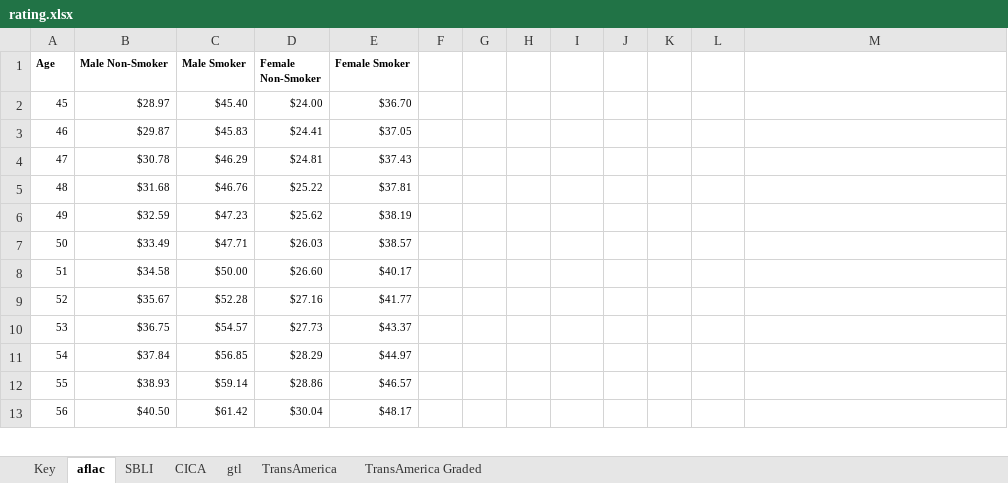
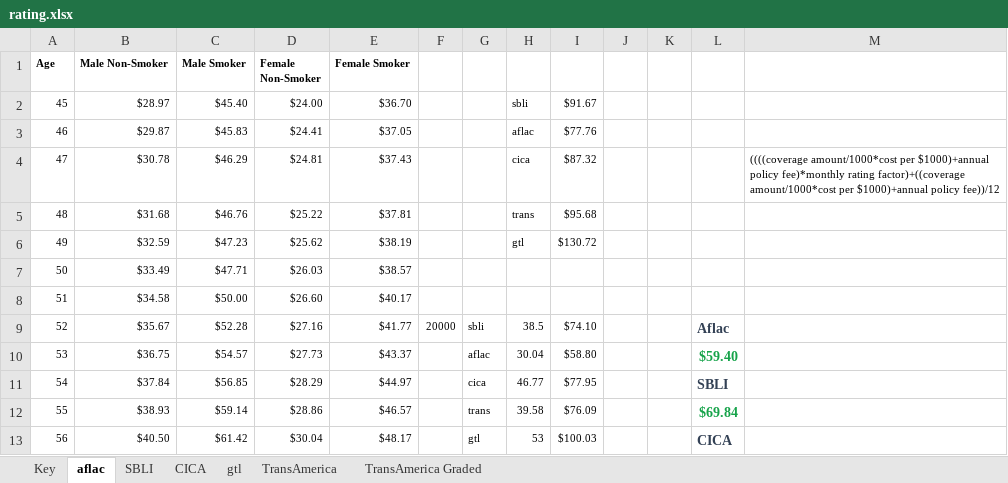
Before and after one commit to bbarnes4318/fe-rickie, an Excel workbook: rating.xlsx, sheet aflac, drawn as a sheet; only a part is shown; values as stored, in another font and other column widths than the file's, no borders; the diff covers the shown part only; the diff names each change by its address in the sheet, - before the commit and + after, or states it on an @@ line.

Commit message:
Update TransAmerica rates from rating.xlsx

```diff
--- a/rating.xlsx (sheet aflac)
+++ b/rating.xlsx (sheet aflac)
-H2: (empty)
+H2: sbli
-I2: (empty)
+I2: $91.67
-H3: (empty)
+H3: aflac
-I3: (empty)
+I3: $77.76
-H4: (empty)
+H4: cica
-I4: (empty)
+I4: $87.32
-M4: (empty)
+M4: ((((coverage amount/1000*cost per $1000)+annual policy fee)*monthly rating factor)+((coverage amount/1000*cost per $1000)+annual policy fee))/12
-H5: (empty)
+H5: trans
-I5: (empty)
+I5: $95.68
-H6: (empty)
+H6: gtl
-I6: (empty)
+I6: $130.72
-F9: (empty)
+F9: 20000
-G9: (empty)
+G9: sbli
-H9: (empty)
+H9: 38.5
-I9: (empty)
+I9: $74.10
-L9: (empty)
+L9: Aflac
-G10: (empty)
+G10: aflac
-H10: (empty)
+H10: 30.04
-I10: (empty)
+I10: $58.80
-L10: (empty)
+L10: $59.40
-G11: (empty)
+G11: cica
-H11: (empty)
+H11: 46.77
-I11: (empty)
+I11: $77.95
-L11: (empty)
+L11: SBLI
-G12: (empty)
+G12: trans
-H12: (empty)
+H12: 39.58
-I12: (empty)
+I12: $76.09
-L12: (empty)
+L12: $69.84
-G13: (empty)
+G13: gtl
-H13: (empty)
+H13: 53
-I13: (empty)
+I13: $100.03
-L13: (empty)
+L13: CICA
```
Also changed, not shown: 6 edited cells elsewhere in this sheet, sheet TransAmerica, sheet Key, 1 other file.
